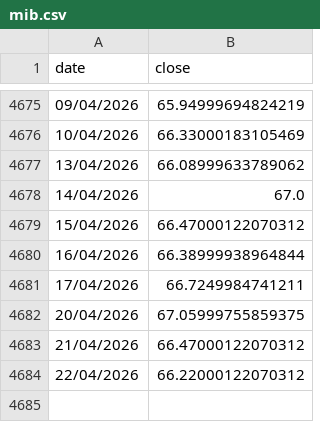
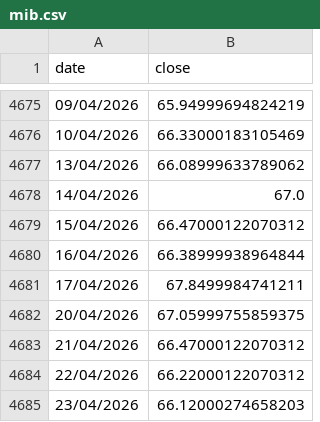
Before and after one commit to gvisentin-beep/pigro-gloob, a CSV file: data/mib.csv, drawn as a sheet; only a part is shown, gaps mark what is left out.

```diff
--- a/data/mib.csv
+++ b/data/mib.csv
@@ -4680,3 +4680,3 @@ date;close
 16/04/2026;66.38999938964844
-17/04/2026;66.7249984741211
+17/04/2026;67.8499984741211
 20/04/2026;67.05999755859375
@@ -4684 +4684,2 @@ date;close
 22/04/2026;66.22000122070312
+23/04/2026;66.12000274658203
```
Also changed, not shown: data/sp500.csv, data/world.csv, 7 other files.
